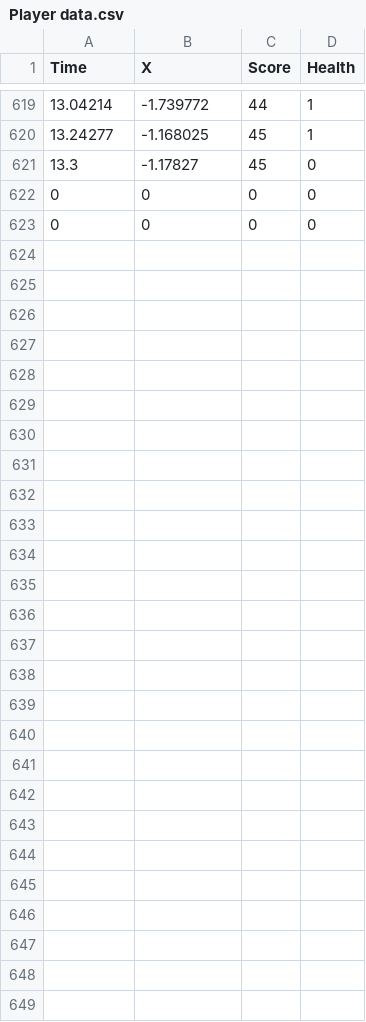
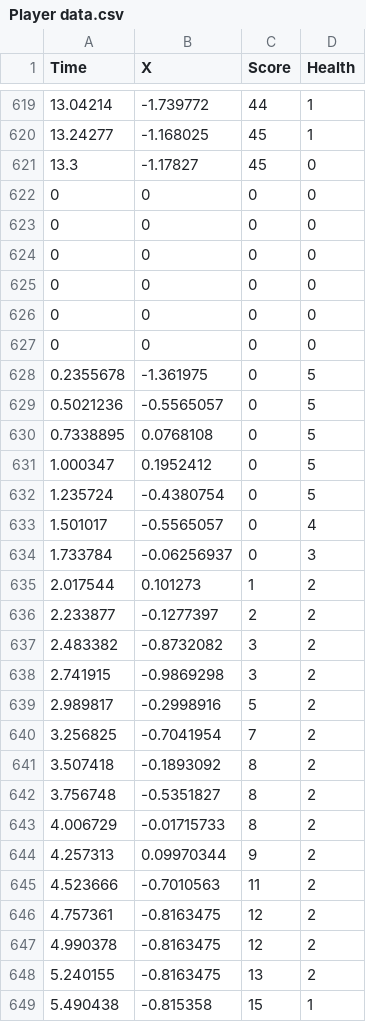
Before and after one commit to CasperLarsen-cmyk/MAD-2, a CSV file: Assets/Player data.csv, drawn as a sheet; only a part is shown, gaps mark what is left out.

```diff
--- a/Assets/Player data.csv
+++ b/Assets/Player data.csv
@@ -623 +623,27 @@ Time,X,Score,Health
 0,0,0,0
+0,0,0,0
+0,0,0,0
+0,0,0,0
+0,0,0,0
+0.2355678,-1.361975,0,5
+0.5021236,-0.5565057,0,5
+0.7338895,0.0768108,0,5
+1.000347,0.1952412,0,5
+1.235724,-0.4380754,0,5
+1.501017,-0.5565057,0,4
+1.733784,-0.06256937,0,3
+2.017544,0.101273,1,2
+2.233877,-0.1277397,2,2
+2.483382,-0.8732082,3,2
+2.741915,-0.9869298,3,2
+2.989817,-0.2998916,5,2
+3.256825,-0.7041954,7,2
+3.507418,-0.1893092,8,2
+3.756748,-0.5351827,8,2
+4.006729,-0.01715733,8,2
+4.257313,0.09970344,9,2
+4.523666,-0.7010563,11,2
+4.757361,-0.8163475,12,2
+4.990378,-0.8163475,12,2
+5.240155,-0.8163475,13,2
+5.490438,-0.815358,15,1
```
Also changed, not shown: 1 other file.
